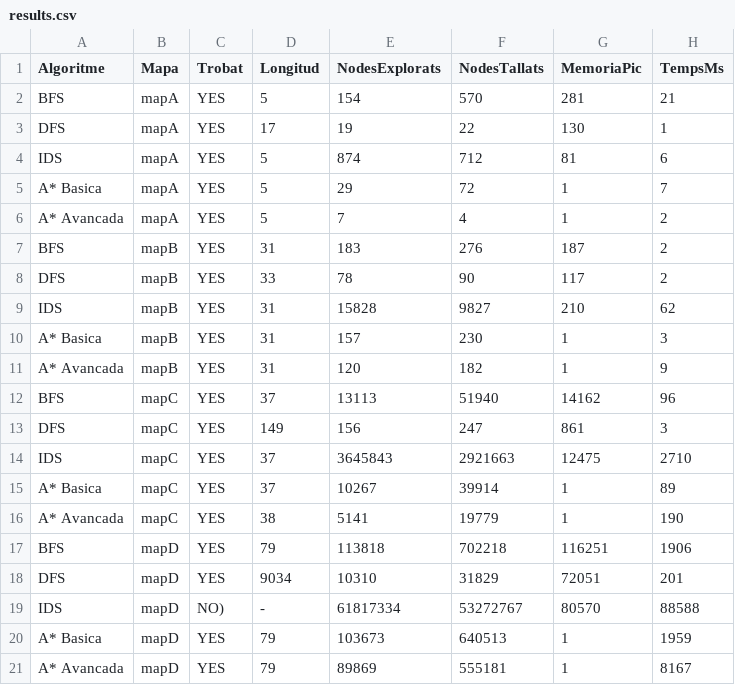
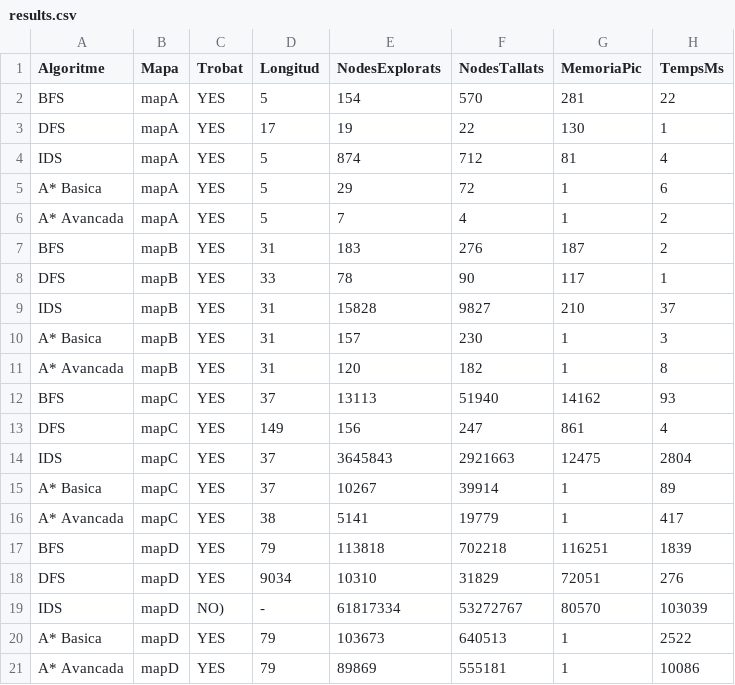
Before and after one commit to AlexArandaSalinas/PROP-ACT1, a CSV file: plantilla/results.csv, drawn as a sheet.

```diff
--- a/plantilla/results.csv
+++ b/plantilla/results.csv
@@ -1,21 +1,21 @@
 Algoritme,Mapa,Trobat,Longitud,NodesExplorats,NodesTallats,MemoriaPic,TempsMs
-BFS,mapA,YES,5,154,570,281,21
+BFS,mapA,YES,5,154,570,281,22
 DFS,mapA,YES,17,19,22,130,1
-IDS,mapA,YES,5,874,712,81,6
-A* Basica,mapA,YES,5,29,72,1,7
+IDS,mapA,YES,5,874,712,81,4
+A* Basica,mapA,YES,5,29,72,1,6
 A* Avancada,mapA,YES,5,7,4,1,2
 BFS,mapB,YES,31,183,276,187,2
-DFS,mapB,YES,33,78,90,117,2
-IDS,mapB,YES,31,15828,9827,210,62
+DFS,mapB,YES,33,78,90,117,1
+IDS,mapB,YES,31,15828,9827,210,37
 A* Basica,mapB,YES,31,157,230,1,3
-A* Avancada,mapB,YES,31,120,182,1,9
-BFS,mapC,YES,37,13113,51940,14162,96
-DFS,mapC,YES,149,156,247,861,3
-IDS,mapC,YES,37,3645843,2921663,12475,2710
+A* Avancada,mapB,YES,31,120,182,1,8
+BFS,mapC,YES,37,13113,51940,14162,93
+DFS,mapC,YES,149,156,247,861,4
+IDS,mapC,YES,37,3645843,2921663,12475,2804
 A* Basica,mapC,YES,37,10267,39914,1,89
-A* Avancada,mapC,YES,38,5141,19779,1,190
-BFS,mapD,YES,79,113818,702218,116251,1906
-DFS,mapD,YES,9034,10310,31829,72051,201
-IDS,mapD,NO),-,61817334,53272767,80570,88588
-A* Basica,mapD,YES,79,103673,640513,1,1959
-A* Avancada,mapD,YES,79,89869,555181,1,8167
+A* Avancada,mapC,YES,38,5141,19779,1,417
+BFS,mapD,YES,79,113818,702218,116251,1839
+DFS,mapD,YES,9034,10310,31829,72051,276
+IDS,mapD,NO),-,61817334,53272767,80570,103039
+A* Basica,mapD,YES,79,103673,640513,1,2522
+A* Avancada,mapD,YES,79,89869,555181,1,10086
```
Also changed, not shown: 2 other files.
